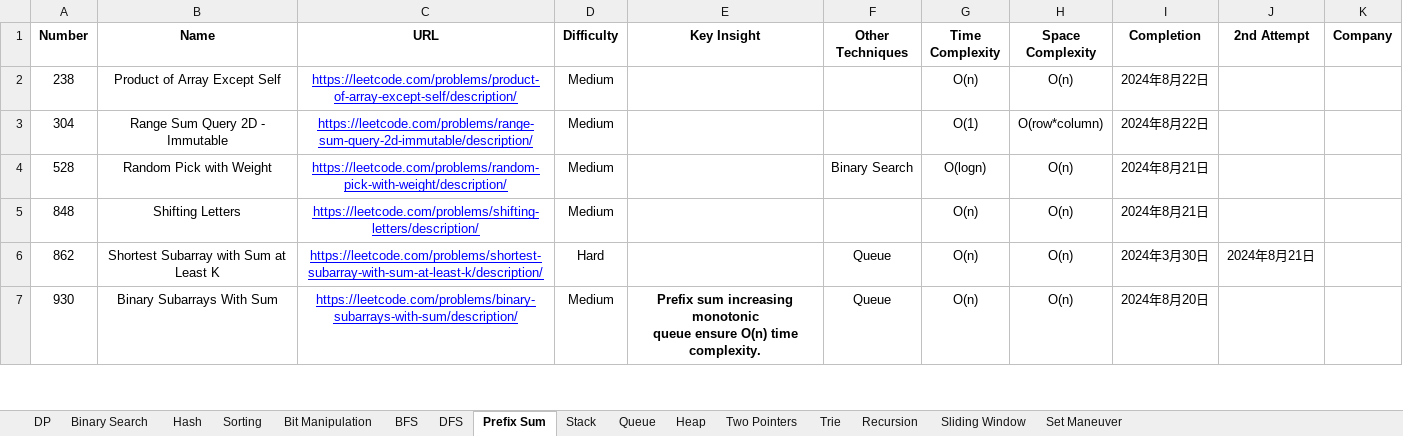
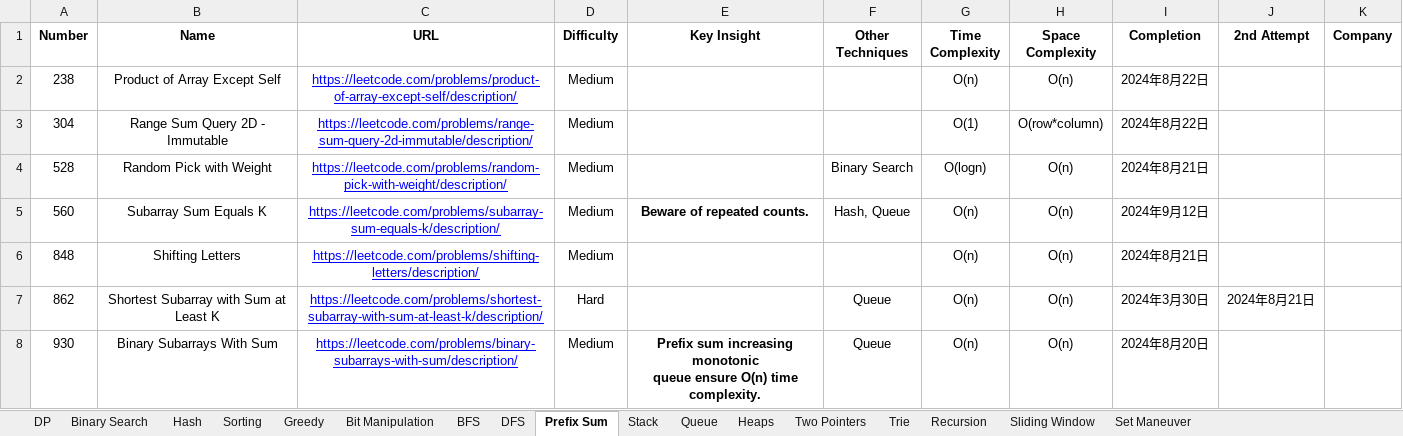
Before and after one commit to StarsExpress/LeetCode-Repository, an Excel workbook: LeetCode Techniques.xlsx, sheet Prefix Sum, drawn as a sheet; only a part is shown; values as stored, in another font and other column widths than the file's, no borders; conditional formats not drawn; the diff names each change by its address in the sheet, - before the commit and + after, or states it on an @@ line.

```diff
--- a/LeetCode Techniques.xlsx (sheet Prefix Sum)
+++ b/LeetCode Techniques.xlsx (sheet Prefix Sum)
-sheet tab: Heap
+sheet tab: Heaps
+sheet tab: Greedy
+row 5: 560 | Subarray Sum Equals K | https://leetcode.com/problems/subarray-sum-equals-k/description/ | Medium | Beware of repeated counts. | Hash, Queue | O(n) | O(n) | 2024年9月12日
```
Also changed, not shown: sheet Queue, sheet Sorting, sheet Binary Search, sheet Hash, 48 other files.
